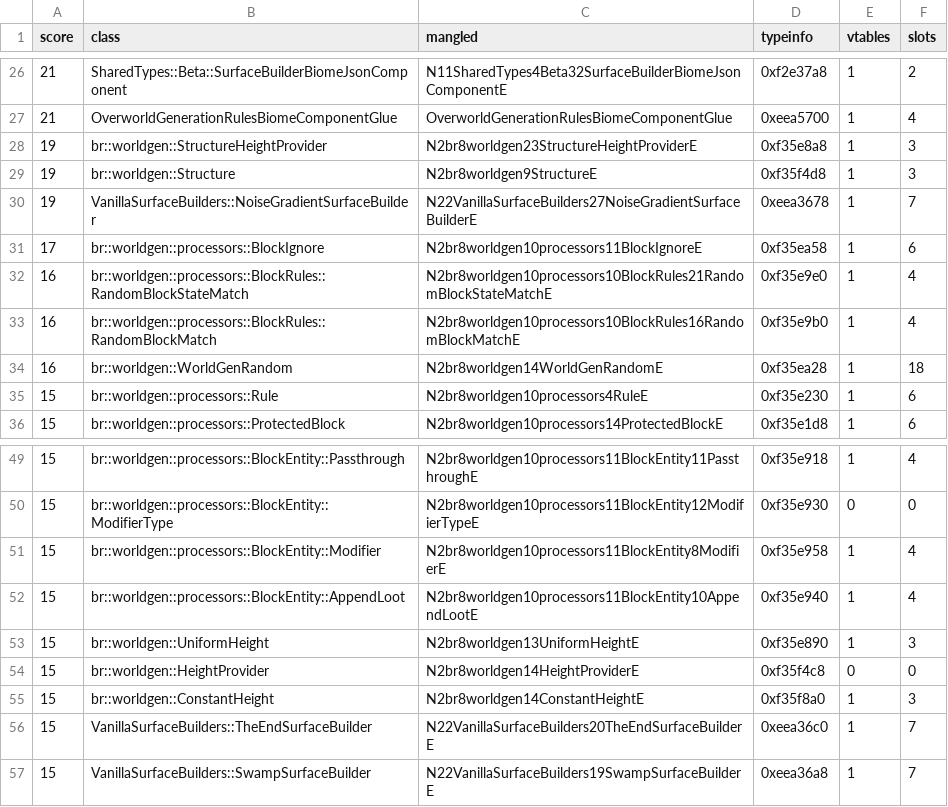
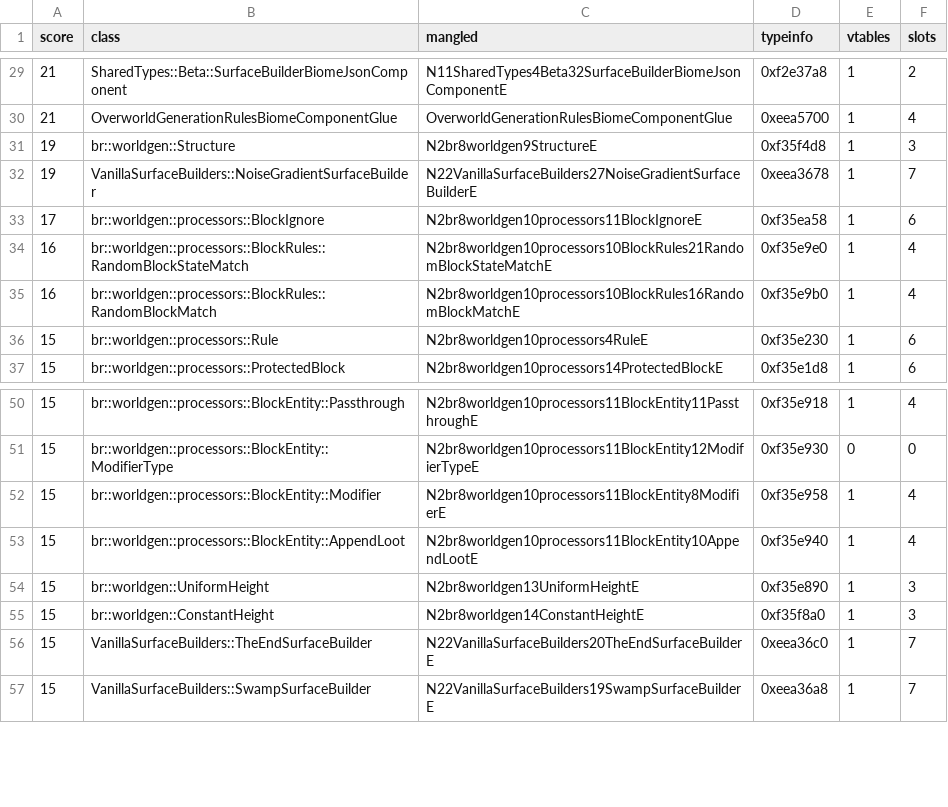
Before and after one commit to jaaridar/BDS-1.26.52.3, a TSV file: research/proprietary/bds-1.26.52.3/worldgen/triage/interesting-classes.tsv, drawn as a sheet; only a part is shown, gaps mark what is left out; the diff covers the shown part only.

```diff
--- a/research/proprietary/bds-1.26.52.3/worldgen/triage/interesting-classes.tsv
+++ b/research/proprietary/bds-1.26.52.3/worldgen/triage/interesting-classes.tsv
@@ -27,3 +30,2 @@ score	class	mangled	typeinfo	vtables	slots
 21	OverworldGenerationRulesBiomeComponentGlue	OverworldGenerationRulesBiomeComponentGlue	0xeea5700	1	4
-19	br::worldgen::StructureHeightProvider	N2br8worldgen23StructureHeightProviderE	0xf35e8a8	1	3
 19	br::worldgen::Structure	N2br8worldgen9StructureE	0xf35f4d8	1	3
@@ -33,3 +35,2 @@ score	class	mangled	typeinfo	vtables	slots
 16	br::worldgen::processors::BlockRules::RandomBlockMatch	N2br8worldgen10processors10BlockRules16RandomBlockMatchE	0xf35e9b0	1	4
-16	br::worldgen::WorldGenRandom	N2br8worldgen14WorldGenRandomE	0xf35ea28	1	18
 15	br::worldgen::processors::Rule	N2br8worldgen10processors4RuleE	0xf35e230	1	6
@@ -53,3 +54,2 @@ score	class	mangled	typeinfo	vtables	slots
 15	br::worldgen::UniformHeight	N2br8worldgen13UniformHeightE	0xf35e890	1	3
-15	br::worldgen::HeightProvider	N2br8worldgen14HeightProviderE	0xf35f4c8	0	0
 15	br::worldgen::ConstantHeight	N2br8worldgen14ConstantHeightE	0xf35f8a0	1	3
```
Also changed, not shown: 9 added rows, 4 removed rows and 3 edited cells elsewhere in this file, research/proprietary/bds-1.26.52.3/worldgen/triage/candidates.tsv, research/proprietary/bds-1.26.52.3/worldgen/triage/classes.tsv, 2 other files.
